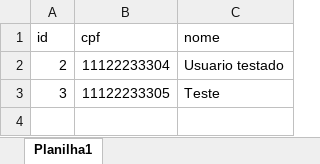
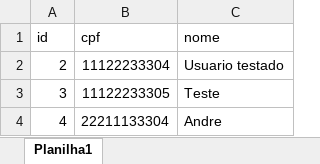
Before and after one commit to ale0allen/sodmtz, an Excel workbook: planilhas/Usuarios.xlsx, sheet Planilha1, drawn as a sheet; values as stored, in another font and other column widths than the file's, no borders; the diff names each change by its address in the sheet, - before the commit and + after, or states it on an @@ line.

```diff
--- a/planilhas/Usuarios.xlsx (sheet Planilha1)
+++ b/planilhas/Usuarios.xlsx (sheet Planilha1)
+row 4: 4 | 22211133304 | Andre
```
Also changed, not shown: 18 other files.
